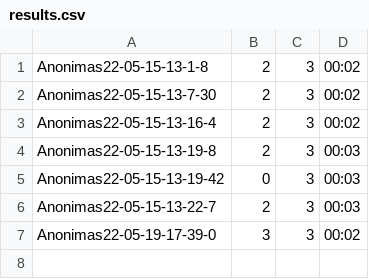
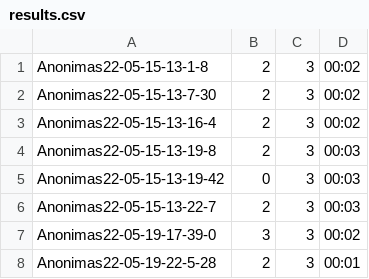
Before and after one commit to bennyrltu/pvp-k156, a CSV file: KlausimynasLAM/Assets/StreamingAssets/results.csv, drawn as a sheet; the diff names each change by its address in the sheet, - before the commit and + after, or states it on an @@ line.

```diff
--- a/KlausimynasLAM/Assets/StreamingAssets/results.csv
+++ b/KlausimynasLAM/Assets/StreamingAssets/results.csv
+row 8: Anonimas22-05-19-22-5-28 | 2 | 3 | 00:01
```
Also changed, not shown: 23 other files.
